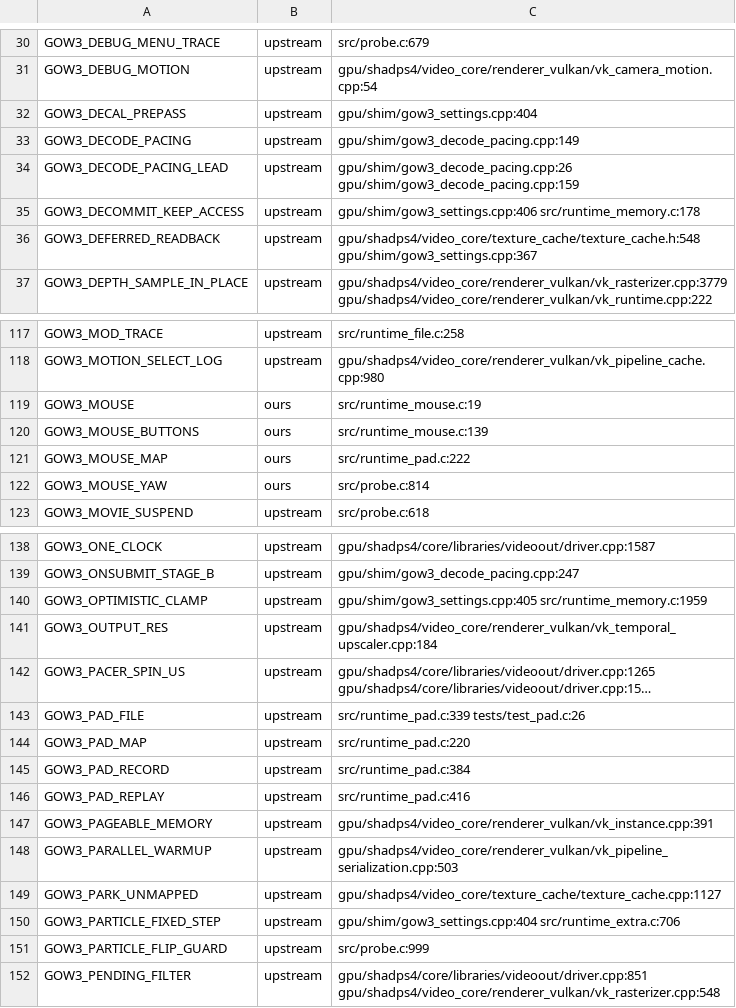
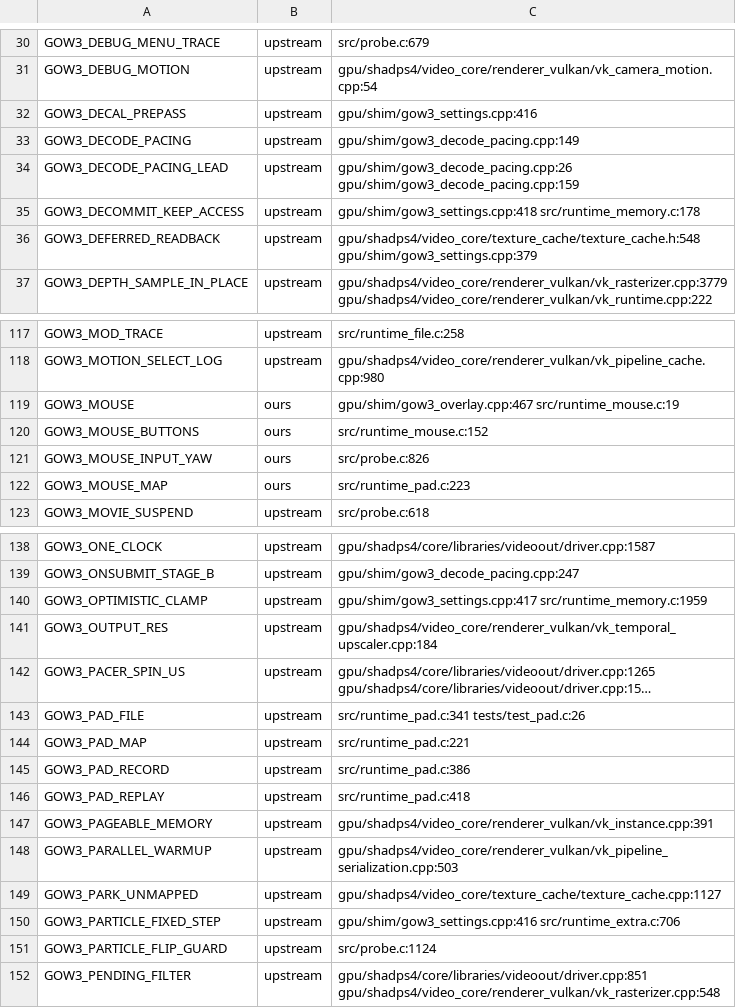
Before and after one commit to BevelTipDrip/medievil_2019_pc_port, a TSV file: research/patches/_facts/switches.tsv, drawn as a sheet; only a part is shown, gaps mark what is left out; long unchanged cells end in …; removed rows and columns are numbered as before the commit, all else as after; the diff covers the shown part only; the diff names each change by its address in the sheet, - before the commit and + after, or states it on an @@ line.

```diff
--- a/research/patches/_facts/switches.tsv
+++ b/research/patches/_facts/switches.tsv
-C32: gpu/shim/gow3_settings.cpp:404
+C32: gpu/shim/gow3_settings.cpp:416
-C35: gpu/shim/gow3_settings.cpp:406 src/runtime_memory.c:178
+C35: gpu/shim/gow3_settings.cpp:418 src/runtime_memory.c:178
-C36: gpu/shadps4/video_core/texture_cache/texture_cache.h:548 gpu/shim/gow3_settings.cpp:367
+C36: gpu/shadps4/video_core/texture_cache/texture_cache.h:548 gpu/shim/gow3_settings.cpp:379
-C119: src/runtime_mouse.c:19
+C119: gpu/shim/gow3_overlay.cpp:467 src/runtime_mouse.c:19
-C120: src/runtime_mouse.c:139
+C120: src/runtime_mouse.c:152
+row 121: GOW3_MOUSE_INPUT_YAW | ours | src/probe.c:826
-C122: src/runtime_pad.c:222
+C122: src/runtime_pad.c:223
-row 122: GOW3_MOUSE_YAW | ours | src/probe.c:814
-C140: gpu/shim/gow3_settings.cpp:405 src/runtime_memory.c:1959
+C140: gpu/shim/gow3_settings.cpp:417 src/runtime_memory.c:1959
-C143: src/runtime_pad.c:339 tests/test_pad.c:26
+C143: src/runtime_pad.c:341 tests/test_pad.c:26
-C144: src/runtime_pad.c:220
+C144: src/runtime_pad.c:221
-C145: src/runtime_pad.c:384
+C145: src/runtime_pad.c:386
-C146: src/runtime_pad.c:416
+C146: src/runtime_pad.c:418
-C150: gpu/shim/gow3_settings.cpp:404 src/runtime_extra.c:706
+C150: gpu/shim/gow3_settings.cpp:416 src/runtime_extra.c:706
-C151: src/probe.c:999
+C151: src/probe.c:1124
```
Also changed, not shown: 32 edited cells elsewhere in this file, research/patches/_facts/commits.tsv, 4 other files.
